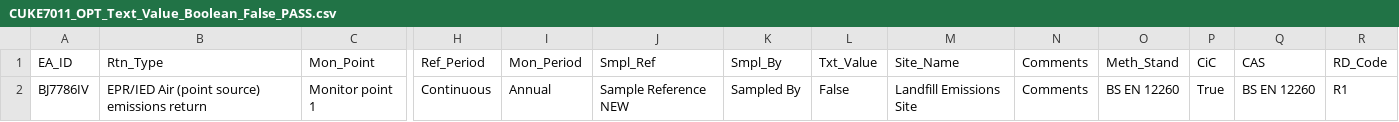
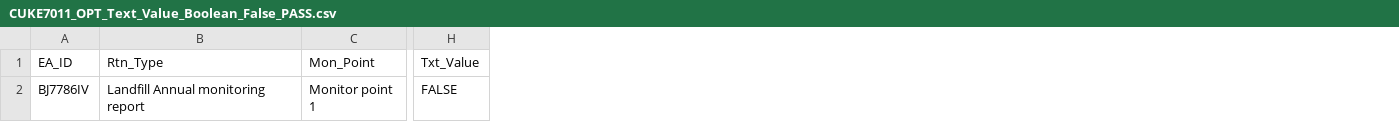
Before and after one commit to EnvironmentAgency/data-returns-acceptance-tests, a CSV file: features/support/files/Boolean_values/CUKE7011_OPT_Text_Value_Boolean_False_PASS.csv, drawn as a sheet; only a part is shown, gaps mark what is left out; removed rows and columns are numbered as before the commit, all else as after; the diff names each change by its address in the sheet, - before the commit and + after, or states it on an @@ line.

```diff
--- a/features/support/files/Boolean_values/CUKE7011_OPT_Text_Value_Boolean_False_PASS.csv
+++ b/features/support/files/Boolean_values/CUKE7011_OPT_Text_Value_Boolean_False_PASS.csv
-column H (Ref_Period), row 2: Continuous
-column I (Mon_Period), row 2: Annual
-column J (Smpl_Ref), row 2: Sample Reference NEW
-column K (Smpl_By), row 2: Sampled By
-column M (Site_Name), row 2: Landfill Emissions Site
-column N (Comments), row 2: Comments
-column O (Meth_Stand), row 2: BS EN 12260
-column P (CiC), row 2: True
-column Q (CAS), row 2: BS EN 12260
-column R (RD_Code), row 2: R1
-B2 (Rtn_Type): EPR/IED Air (point source) emissions return
+B2 (Rtn_Type): Landfill Annual monitoring report
-H2 (Txt_Value): False
+H2 (Txt_Value): FALSE
```
Also changed, not shown: features/support/files/Boolean_values/CUKE7001_OPT_Text_Value_Boolean_YES_PASS.csv, features/support/files/Boolean_values/CUKE7002_OPT_Text_Value_Boolean_Yes_PASS.csv, 19 other files.
